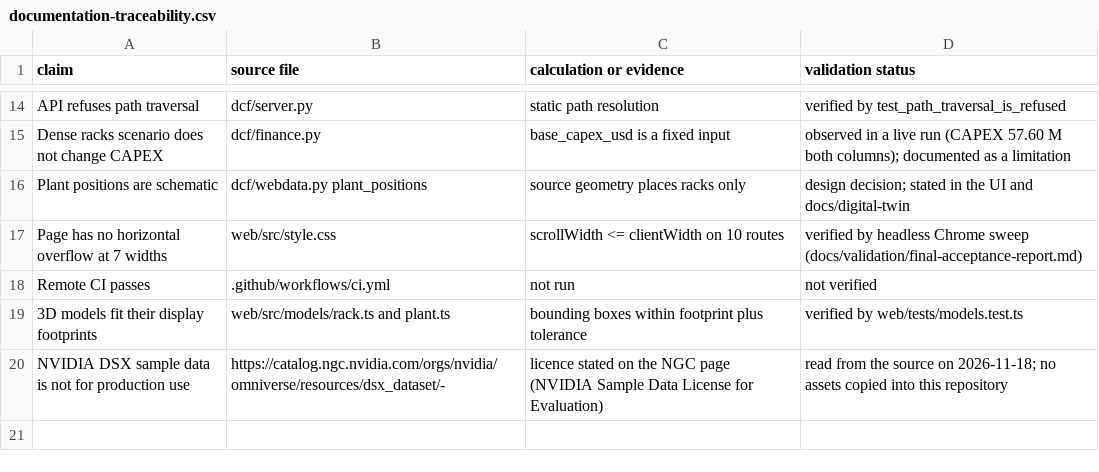
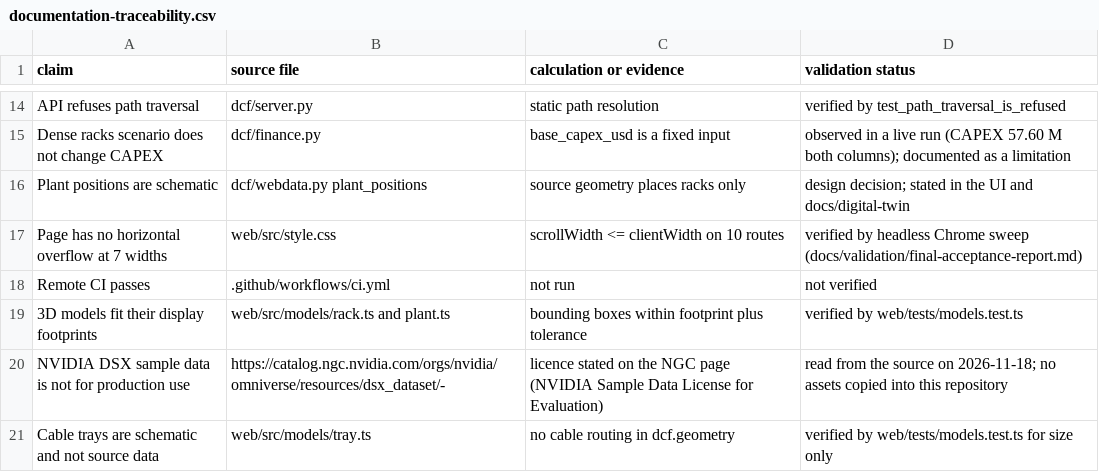
Before and after one commit to robotjaol/open-datacenter, a CSV file: docs/audit/documentation-traceability.csv, drawn as a sheet; only a part is shown, gaps mark what is left out.

```diff
--- a/docs/audit/documentation-traceability.csv
+++ b/docs/audit/documentation-traceability.csv
@@ -20 +20,2 @@ Remote CI passes,.github/workflows/ci.yml,not run,not verified
 NVIDIA DSX sample data is not for production use,https://catalog.ngc.nvidia.com/orgs/nvidia/omniverse/resources/dsx_dataset/-,licence stated on the NGC page (NVIDIA Sample Data License for Evaluation),read from the source on 2026-11-18; no assets copied into this repository
+Cable trays are schematic and not source data,web/src/models/tray.ts,no cable routing in dcf.geometry,verified by web/tests/models.test.ts for size only
```
Also changed, not shown: 24 other files.
